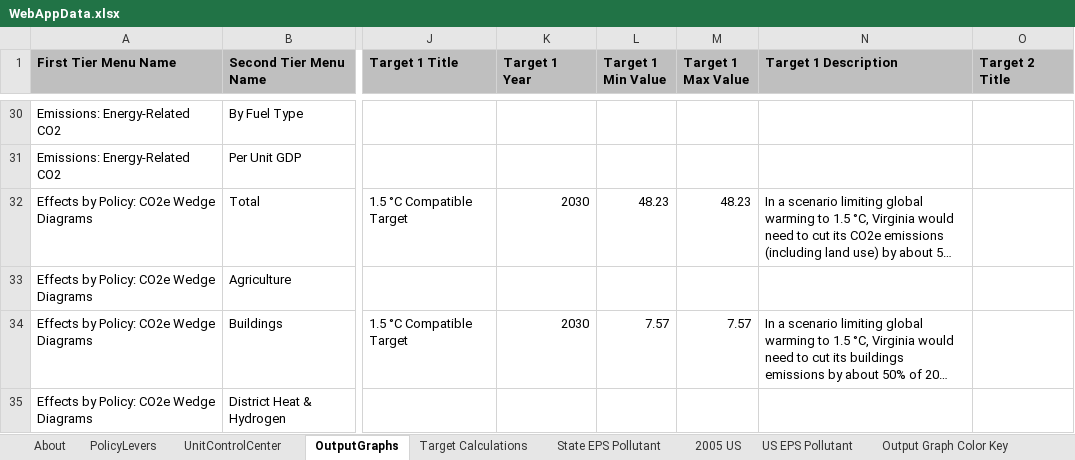
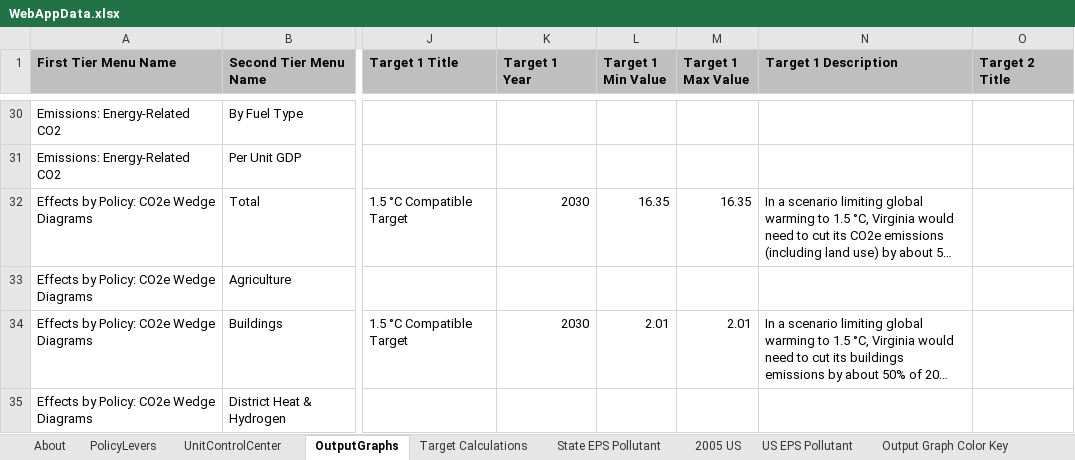
Before and after one commit to EnergyInnovation/eps-nevada, an Excel workbook: WebAppData.xlsx, sheet OutputGraphs, drawn as a sheet; only a part is shown, gaps mark what is left out; long unchanged cells end in …; values as stored, in another font and other column widths than the file's, no borders; conditional formats not drawn; the diff covers the shown part only; the diff names each change by its address in the sheet, - before the commit and + after, or states it on an @@ line.

Commit message:
Webapp data with 1.5 targets updated

```diff
--- a/WebAppData.xlsx (sheet OutputGraphs)
+++ b/WebAppData.xlsx (sheet OutputGraphs)
-L32 (Target 1 Min Value): 48.23
+L32 (Target 1 Min Value): 16.35
-M32 (Target 1 Max Value): 48.23
+M32 (Target 1 Max Value): 16.35
-L34 (Target 1 Min Value): 7.57
+L34 (Target 1 Min Value): 2.01
-M34 (Target 1 Max Value): 7.57
+M34 (Target 1 Max Value): 2.01
```
Also changed, not shown: 19 edited cells elsewhere in this sheet, sheet State EPS Pollutant, sheet Target Calculations, formulas that keep their value, charts or pictures.
